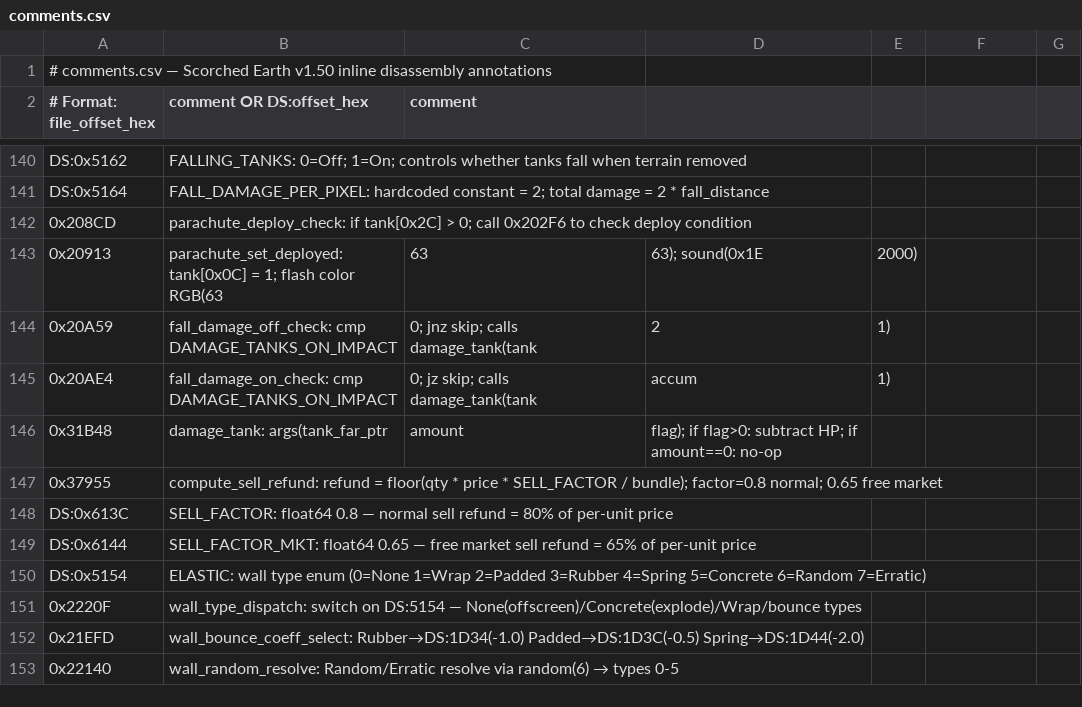
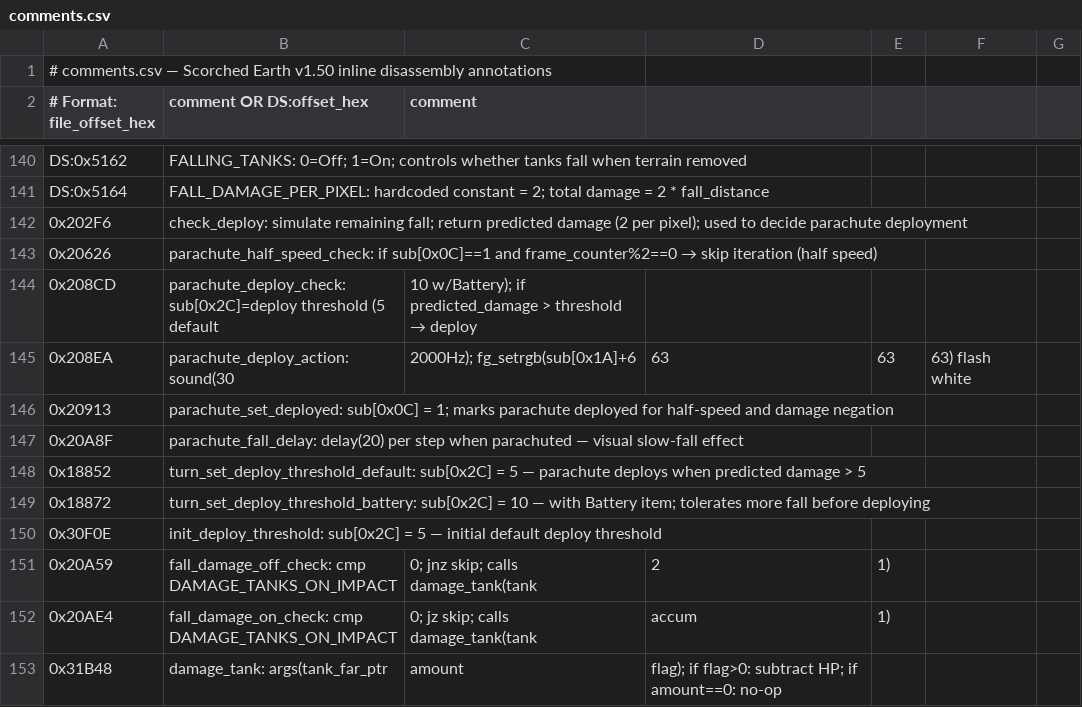
Before and after one commit to vgrichina/scorched-earth, a CSV file: disasm/comments.csv, drawn as a sheet; only a part is shown, gaps mark what is left out; the shorter side is filled out with more unchanged rows.

Commit message:
RE loop session 4: Trace parachute deploy mechanics: **RESOLVED**. Sub struct field `sub[0x2C]` is a deploy damage threshold (NOT inventory count): default=5, with Battery item=10 (0x18852/0x18872). `check_deploy` (0x202F6) simulates remaining fall returning predicted damage (2/pixel). Deploy when predicted_damage > threshold. Deploy action: sound(30, 2000Hz), flash white (63,63,63), set `sub[0x0C]=1`. Half-speed: `DS:0x1C68` frame counter % 2 == 0 → skip iteration (0x20626). Per-step delay(20) for visual effect (0x20A8F). Parachuted tanks accumulate zero damage. Web port gaps: no mid-fall threshold check, no frame-skipping half-speed, no deploy sound/flash, no Battery interaction. See "Parachute Deploy Mechanics" subsection in Falling Tank section.

```diff
--- a/disasm/comments.csv
+++ b/disasm/comments.csv
@@ -141,4 +141,11 @@ DS:0x5162,FALLING_TANKS: 0=Off; 1=On; controls whether tanks fall when terrain r
 DS:0x5164,FALL_DAMAGE_PER_PIXEL: hardcoded constant = 2; total damage = 2 * fall_distance
-0x208CD,parachute_deploy_check: if tank[0x2C] > 0; call 0x202F6 to check deploy condition
-0x20913,parachute_set_deployed: tank[0x0C] = 1; flash color RGB(63,63,63); sound(0x1E, 2000)
+0x202F6,check_deploy: simulate remaining fall; return predicted damage (2 per pixel); used to decide parachute deployment
+0x20626,parachute_half_speed_check: if sub[0x0C]==1 and frame_counter%2==0 → skip iteration (half speed)
+0x208CD,parachute_deploy_check: sub[0x2C]=deploy threshold (5 default, 10 w/Battery); if predicted_damage > threshold → deploy
+0x208EA,parachute_deploy_action: sound(30, 2000Hz); fg_setrgb(sub[0x1A]+6, 63,63,63) flash white
+0x20913,parachute_set_deployed: sub[0x0C] = 1; marks parachute deployed for half-speed and damage negation
+0x20A8F,parachute_fall_delay: delay(20) per step when parachuted — visual slow-fall effect
+0x18852,turn_set_deploy_threshold_default: sub[0x2C] = 5 — parachute deploys when predicted damage > 5
+0x18872,turn_set_deploy_threshold_battery: sub[0x2C] = 10 — with Battery item; tolerates more fall before deploying
+0x30F0E,init_deploy_threshold: sub[0x2C] = 5 — initial default deploy threshold
 0x20A59,fall_damage_off_check: cmp DAMAGE_TANKS_ON_IMPACT, 0; jnz skip; calls damage_tank(tank, 2, 1)
```
Also changed, not shown: disasm/labels.csv, 1 other file.
